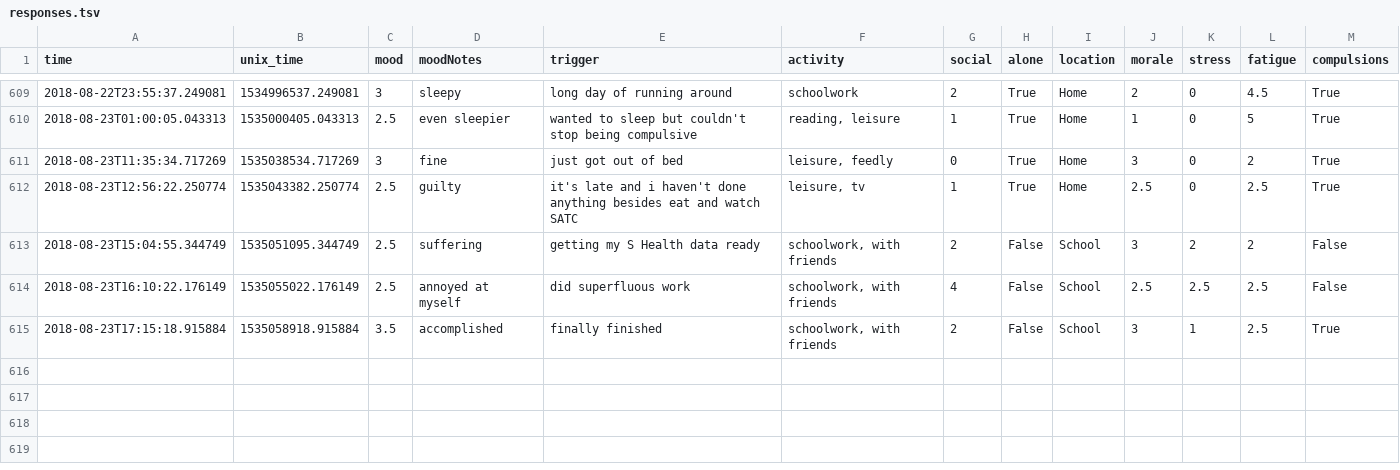
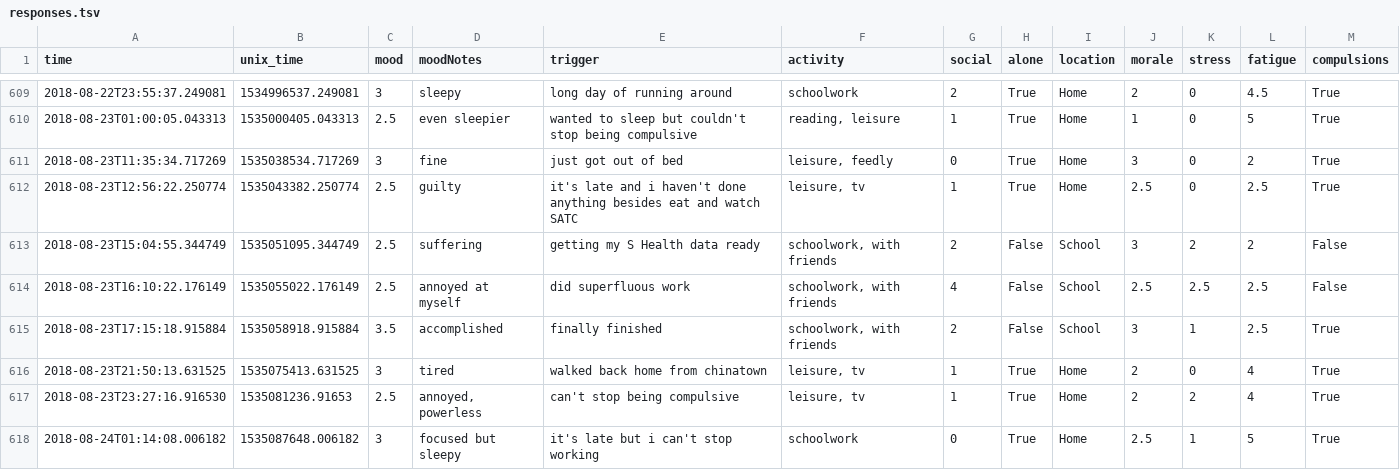
Before and after one commit to xujenna/thesis_explorations, a TSV file: trackers/reporter/responses.tsv, drawn as a sheet; only a part is shown, gaps mark what is left out; the diff names each change by its address in the sheet, - before the commit and + after, or states it on an @@ line.

```diff
--- a/trackers/reporter/responses.tsv
+++ b/trackers/reporter/responses.tsv
+row 616: 2018-08-23T21:50:13.631525 | 1535075413.631525 | 3 | tired | walked back home from chinatown | leisure, tv | 1 | True | Home | 2 | 0 | 4 | True
+row 617: 2018-08-23T23:27:16.916530 | 1535081236.91653 | 2.5 | annoyed, powerless | can't stop being compulsive | leisure, tv | 1 | True | Home | 2 | 2 | 4 | True
+row 618: 2018-08-24T01:14:08.006182 | 1535087648.006182 | 3 | focused but sleepy | it's late but i can't stop working | schoolwork | 0 | True | Home | 2.5 | 1 | 5 | True
```
Also changed, not shown: 9 other files.
